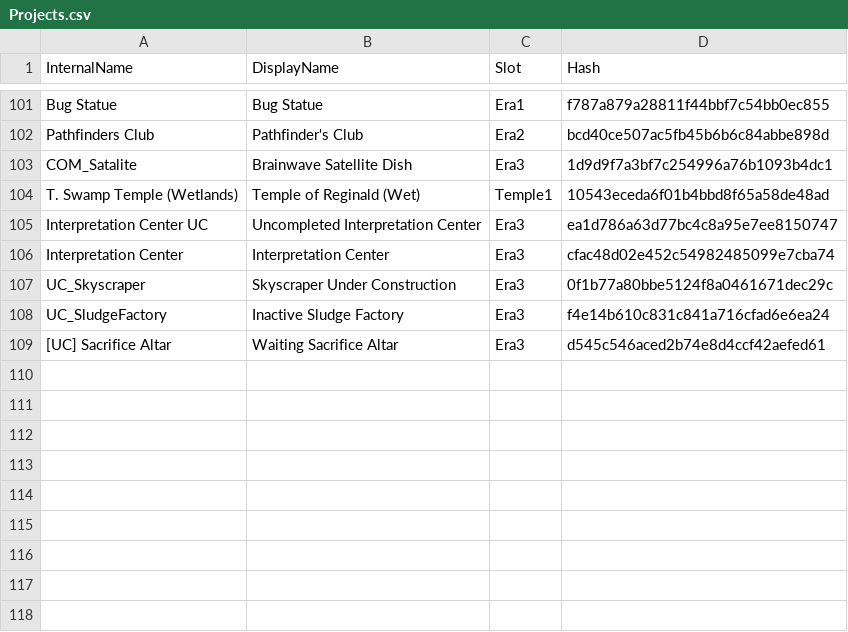
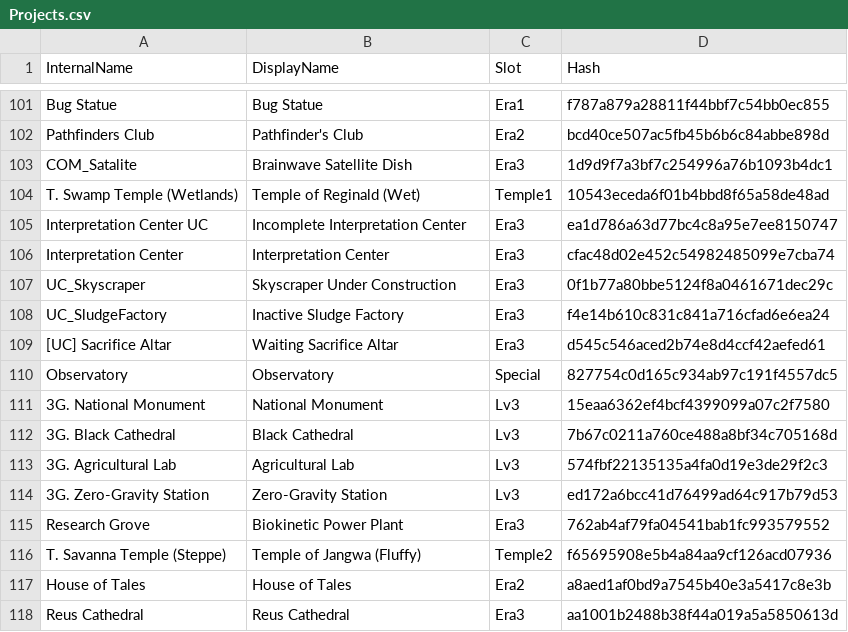
Before and after one commit to failsplat/Reus2Surveyor, a CSV file: Glossaries/Projects.csv, drawn as a sheet; only a part is shown, gaps mark what is left out.

Commit message:
v2.21.0 Grasslands
Updated for the Grasslands DLC and Manchuria update
1 biome and giant, 86 biotica, 3 era turning points, 4 leaders, 8 luxuries, 9 projects
Adjusted ternary heatmap coloring calculation

```diff
--- a/Glossaries/Projects.csv
+++ b/Glossaries/Projects.csv
@@ -104,3 +104,3 @@ COM_Satalite,Brainwave Satellite Dish,Era3,1d9d9f7a3bf7c254996a76b1093b4dc1
 T. Swamp Temple (Wetlands),Temple of Reginald (Wet),Temple1,10543eceda6f01b4bbd8f65a58de48ad
-Interpretation Center UC,Uncompleted Interpretation Center,Era3,ea1d786a63d77bc4c8a95e7ee8150747
+Interpretation Center UC,Incomplete Interpretation Center,Era3,ea1d786a63d77bc4c8a95e7ee8150747
 Interpretation Center,Interpretation Center,Era3,cfac48d02e452c54982485099e7cba74
@@ -109 +109,10 @@ UC_SludgeFactory,Inactive Sludge Factory,Era3,f4e14b610c831c841a716cfad6e6ea24
 [UC] Sacrifice Altar,Waiting Sacrifice Altar,Era3,d545c546aced2b74e8d4ccf42aefed61
+Observatory,Observatory,Special,827754c0d165c934ab97c191f4557dc5
+3G. National Monument,National Monument,Lv3,15eaa6362ef4bcf4399099a07c2f7580
+3G. Black Cathedral,Black Cathedral,Lv3,7b67c0211a760ce488a8bf34c705168d
+3G. Agricultural Lab,Agricultural Lab,Lv3,574fbf22135135a4fa0d19e3de29f2c3
+3G. Zero-Gravity Station,Zero-Gravity Station,Lv3,ed172a6bcc41d76499ad64c917b79d53
+Research Grove,Biokinetic Power Plant,Era3,762ab4af79fa04541bab1fc993579552
+T. Savanna Temple (Steppe),Temple of Jangwa (Fluffy),Temple2,f65695908e5b4a84aa9cf126acd07936
+House of Tales,House of Tales,Era2,a8aed1af0bd9a7545b40e3a5417c8e3b
+Reus Cathedral,Reus Cathedral,Era3,aa1001b2488b38f44a019a5a5850613d
```
Also changed, not shown: Glossaries/Biotica.csv, Glossaries/Eras.csv, 19 other files.
